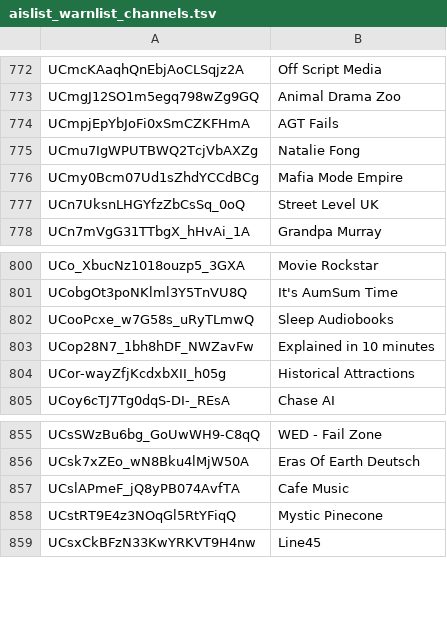
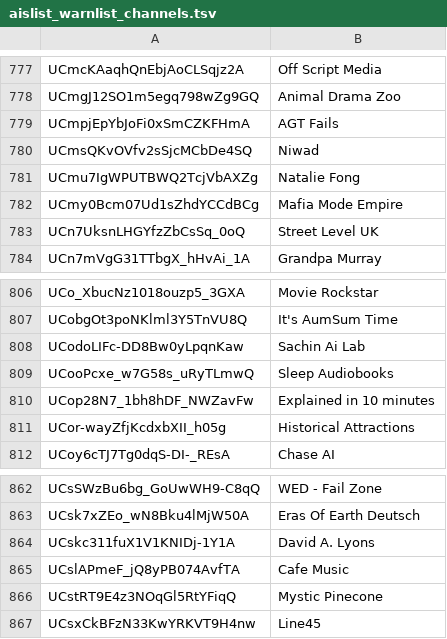
Before and after one commit to theSiegs/aislist-channel-ids, a TSV file: lists/aislist_warnlist_channels.tsv, drawn as a sheet; only a part is shown, gaps mark what is left out; the diff covers the shown part only.

```diff
--- a/lists/aislist_warnlist_channels.tsv
+++ b/lists/aislist_warnlist_channels.tsv
@@ -774,2 +779,3 @@ UCmgJ12SO1m5egq798wZg9GQ	Animal Drama Zoo
 UCmpjEpYbJoFi0xSmCZKFHmA	AGT Fails
+UCmsQKvOVfv2sSjcMCbDe4SQ	Niwad
 UCmu7IgWPUTBWQ2TcjVbAXZg	Natalie Fong
@@ -801,2 +807,3 @@ UCo_XbucNz1018ouzp5_3GXA	Movie Rockstar
 UCobgOt3poNKlml3Y5TnVU8Q	It's AumSum Time
+UCodoLIFc-DD8Bw0yLpqnKaw	Sachin Ai Lab
 UCooPcxe_w7G58s_uRyTLmwQ	Sleep Audiobooks
@@ -856,2 +863,3 @@ UCsSWzBu6bg_GoUwWH9-C8qQ	WED - Fail Zone
 UCsk7xZEo_wN8Bku4lMjW50A	Eras Of Earth Deutsch
+UCskc311fuX1V1KNIDj-1Y1A	David A. Lyons
 UCslAPmeF_jQ8yPB074AvfTA	Cafe Music
```
Also changed, not shown: 5 added rows and 2 edited cells elsewhere in this file, reports/handle_changes.tsv, 8 other files.
